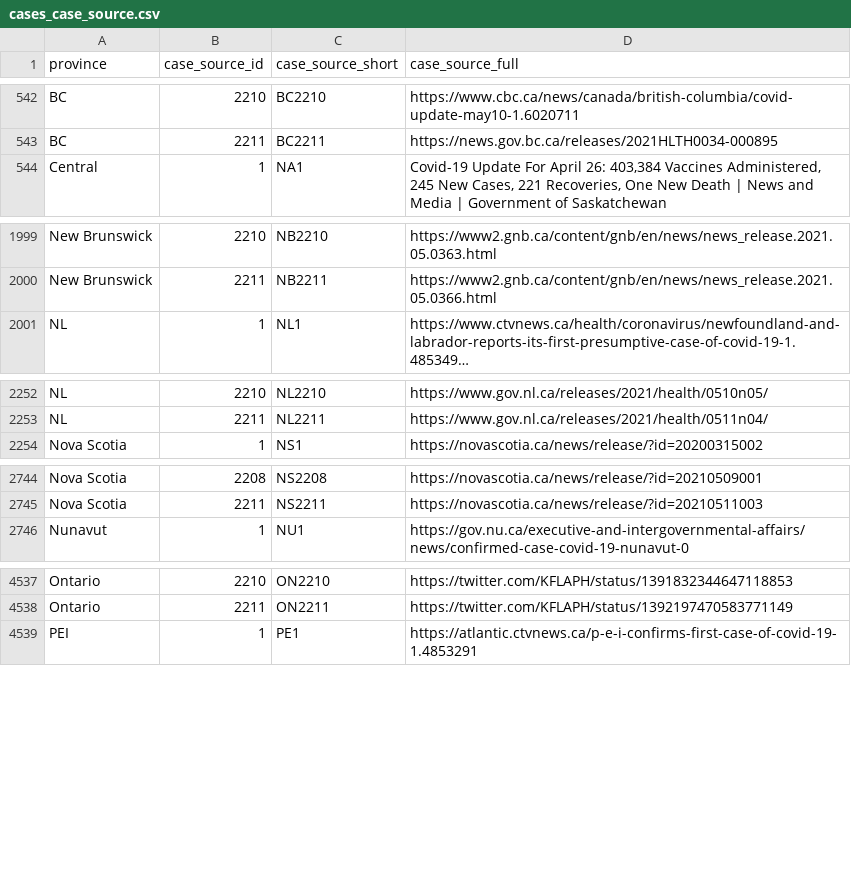
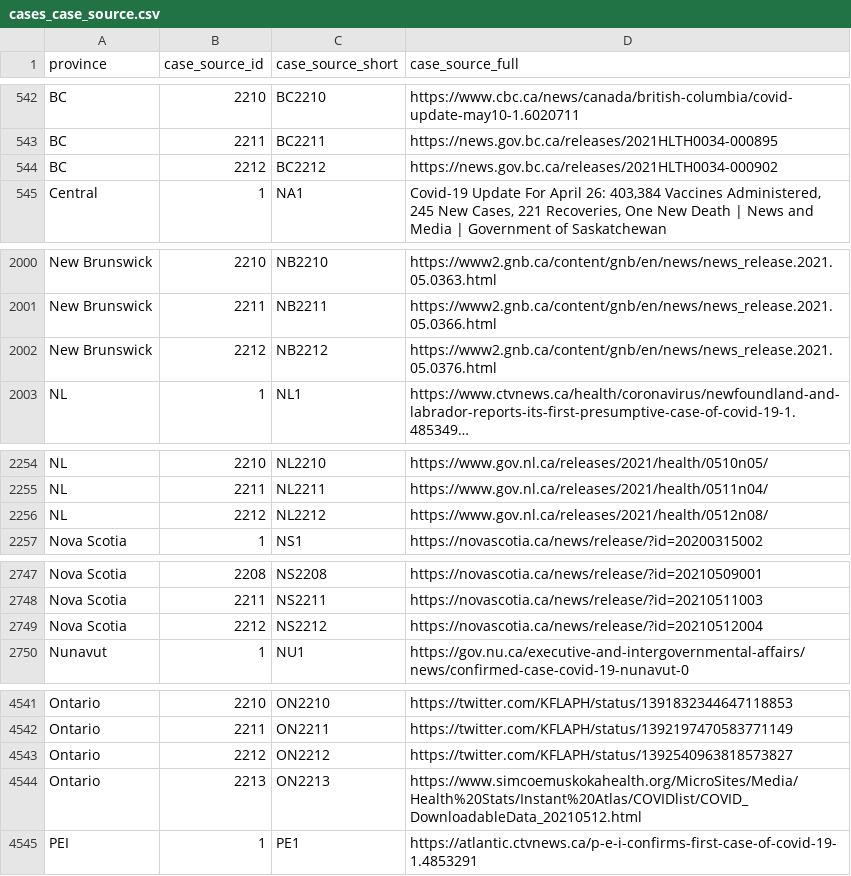
Before and after one commit to ccodwg/Covid19Canada, a CSV file: individual_level/cases_extra/cases_case_source.csv, drawn as a sheet; only a part is shown, gaps mark what is left out; long unchanged cells end in …; the diff covers the shown part only; the diff names each change by its address in the sheet, - before the commit and + after, or states it on an @@ line.

```diff
--- a/individual_level/cases_extra/cases_case_source.csv
+++ b/individual_level/cases_extra/cases_case_source.csv
+row 544: BC | 2212 | BC2212 | https://news.gov.bc.ca/releases/2021HLTH0034-000902
+row 2002: New Brunswick | 2212 | NB2212 | https://www2.gnb.ca/content/gnb/en/news/news_release.2021.05.0376.html
+row 2256: NL | 2212 | NL2212 | https://www.gov.nl.ca/releases/2021/health/0512n08/
+row 2749: Nova Scotia | 2212 | NS2212 | https://novascotia.ca/news/release/?id=20210512004
+row 4543: Ontario | 2212 | ON2212 | https://twitter.com/KFLAPH/status/1392540963818573827
+row 4544: Ontario | 2213 | ON2213 | https://www.simcoemuskokahealth.org/MicroSites/Media/Health%20Stats/Instant%20Atlas/COVIDlist/COVID_DownloadableData_20210512.html
```
Also changed, not shown: 1 added row elsewhere in this file, individual_level/cases_extra/cases_additional_info.csv, individual_level/mortality_2021.csv, 28 other files.
